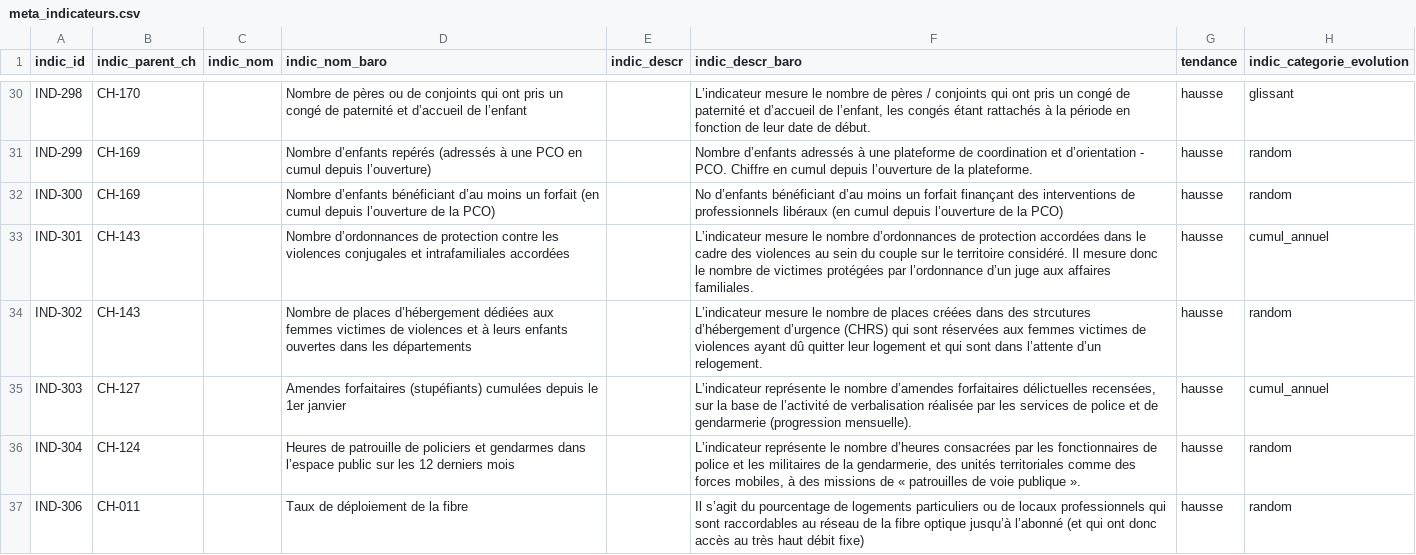
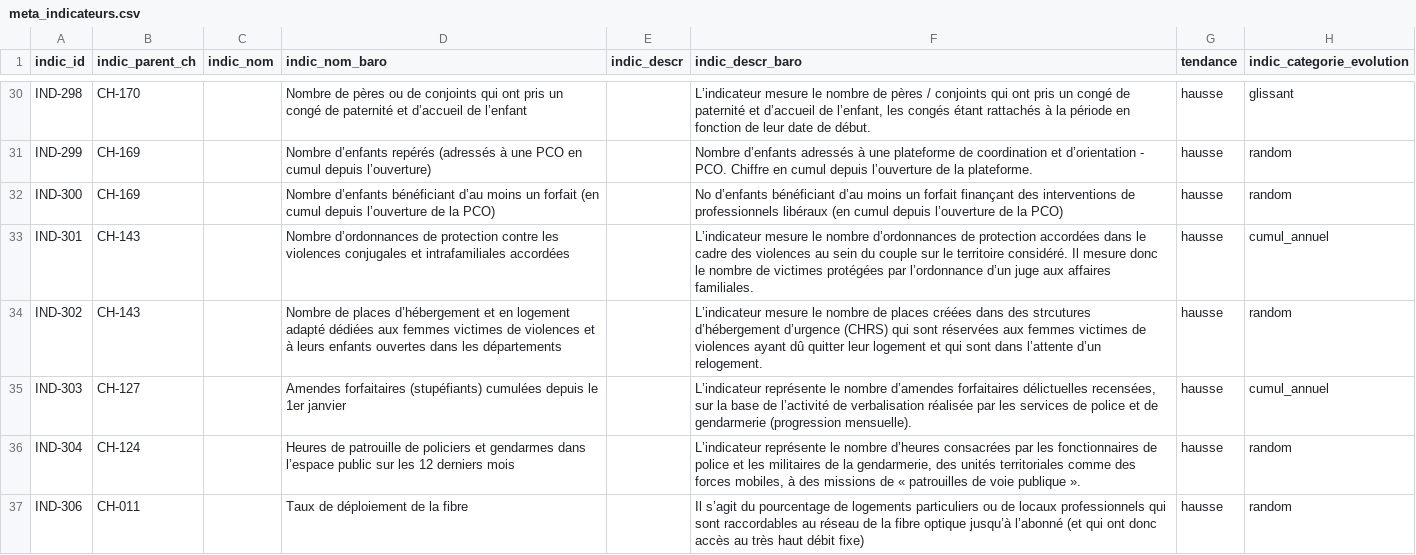
Before and after one commit to DITP-pilotage/barometre-resultats, a CSV file: metadata/meta_indicateurs.csv, drawn as a sheet; only a part is shown, gaps mark what is left out.

Commit message:
data::20-02-2026

```diff
--- a/metadata/meta_indicateurs.csv
+++ b/metadata/meta_indicateurs.csv
@@ -34,3 +34,3 @@ IND-300,CH-169,,Nombre d’enfants bénéficiant d’au moins un forfait (en cum
 IND-301,CH-143,,Nombre d’ordonnances de protection contre les violences conjugales et intrafamiliales accordées,,L’indicateur mesure le nombre d’ordonnances de protection accordées dans le cadre des violences au sein du couple sur le territoire considéré. Il mesure donc le nombre de victimes protégées par l’ordonnance d’un juge aux affaires familiales.,hausse,cumul_annuel
-IND-302,CH-143,,Nombre de places d’hébergement dédiées aux femmes victimes de violences et à leurs enfants ouvertes dans les départements,,L’indicateur mesure le nombre de places créées dans des strcutures d’hébergement d’urgence (CHRS) qui sont réservées aux femmes victimes de violences ayant dû quitter leur logement et qui sont dans l’attente d’un relogement.,hausse,random
+IND-302,CH-143,,Nombre de places d’hébergement et en logement adapté dédiées aux femmes victimes de violences et à leurs enfants ouvertes dans les départements,,L’indicateur mesure le nombre de places créées dans des strcutures d’hébergement d’urgence (CHRS) qui sont réservées aux femmes victimes de violences ayant dû quitter leur logement et qui sont dans l’attente d’un relogement.,hausse,random
 IND-303,CH-127,,Amendes forfaitaires (stupéfiants) cumulées depuis le 1er janvier,,"L’indicateur représente le nombre d’amendes forfaitaires délictuelles recensées, sur la base de l’activité de verbalisation réalisée par les services de police et de gendarmerie (progression mensuelle).",hausse,cumul_annuel
```
